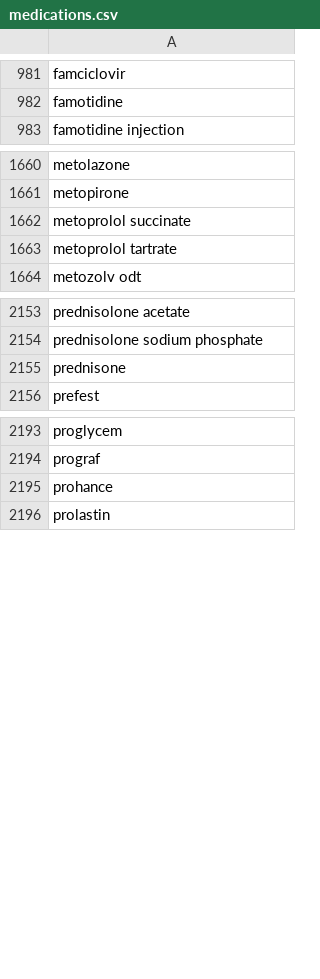
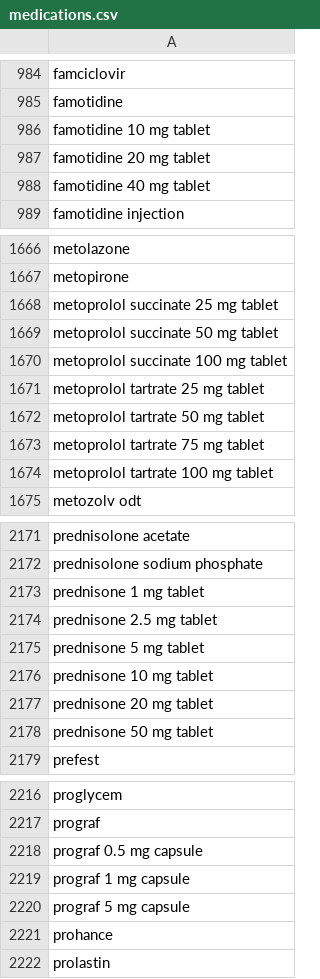
Before and after one commit to CardinalKit/CardinalKit, a CSV file: CardinalKit-Example/CardinalKit/Components/Medication/medications.csv, drawn as a sheet; only a part is shown, gaps mark what is left out; the diff covers the shown part only.

```diff
--- a/CardinalKit-Example/CardinalKit/Components/Medication/medications.csv
+++ b/CardinalKit-Example/CardinalKit/Components/Medication/medications.csv
@@ -982,2 +985,5 @@ famciclovir
 famotidine
+famotidine 10 mg tablet
+famotidine 20 mg tablet
+famotidine 40 mg tablet
 famotidine injection
@@ -1661,4 +1667,9 @@ metolazone
 metopirone
-metoprolol succinate
-metoprolol tartrate
+metoprolol succinate 25 mg tablet
+metoprolol succinate 50 mg tablet
+metoprolol succinate 100 mg tablet
+metoprolol tartrate 25 mg tablet
+metoprolol tartrate 50 mg tablet
+metoprolol tartrate 75 mg tablet
+metoprolol tartrate 100 mg tablet
 metozolv odt
@@ -2154,3 +2172,8 @@ prednisolone acetate
 prednisolone sodium phosphate
-prednisone
+prednisone 1 mg tablet
+prednisone 2.5 mg tablet
+prednisone 5 mg tablet
+prednisone 10 mg tablet
+prednisone 20 mg tablet
+prednisone 50 mg tablet
 prefest
@@ -2194,2 +2217,5 @@ proglycem
 prograf
+prograf 0.5 mg capsule
+prograf 1 mg capsule
+prograf 5 mg capsule
 prohance
```
Also changed, not shown: 15 added rows and 1 edited cell elsewhere in this file, 10 other files.
